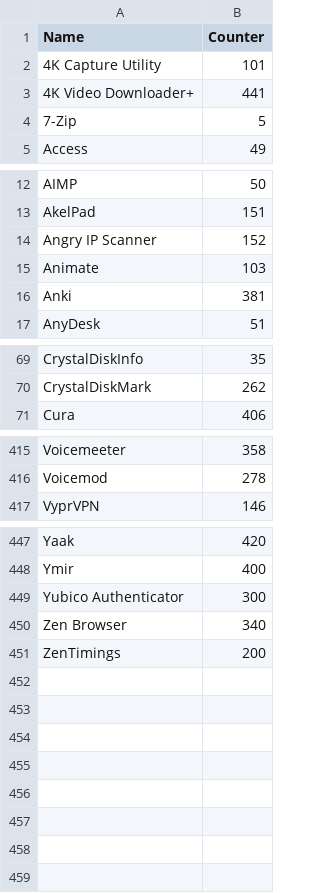
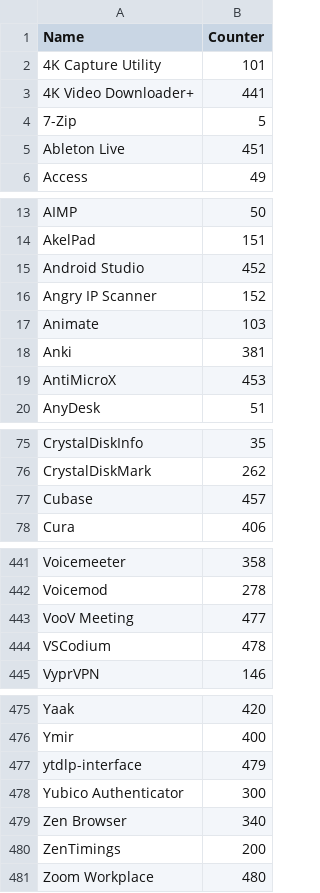
Before and after one commit to Akroneiros/Curatium, a CSV file: Shared/Mappings/Applications.csv, drawn as a sheet; only a part is shown, gaps mark what is left out; the diff covers the shown part only.

Commit message:
Update Mappings: Application Executable Directory Candidates, Applications.
- Ableton Live, Android Studio, AntiMicroX, Beekeeper Studio, Bitdefender Total Security, Bitwig Studio, Cubase, DataGrip, DbVisualizer, Dorico, FontExpert, IntelliJ IDEA, JoyToKey, MixKey, Music Studio, Particle Illusion Pro, reWASD, Samplitude, Sequoia, Silhouette, simplewall, Sound Forge, Sound Forge Plus, SpectraLayers, SynthEyes, Vegas Pro, VooV Meeting, VSCodium, ytdlp-interface, Zoom Workplace.

<Application Executable Directory Candidates>

- After Effects, Audition, Bridge, bsnes, Character Animator, CyberChef, Fusion Studio, Illustrator, InCopy, InDesign, Inno Setup, Media Encoder, Photoshop, Premiere Pro, Roblox Studio, Tableau Desktop, Unreal Editor, WaveLab Pro, WPS Office, Yaak.

```diff
--- a/Shared/Mappings/Applications.csv
+++ b/Shared/Mappings/Applications.csv
@@ -4,2 +4,3 @@
 7-Zip|5
+Ableton Live|451
 Access|49
@@ -13,2 +14,3 @@ AIMP|50
 AkelPad|151
+Android Studio|452
 Angry IP Scanner|152
@@ -16,2 +18,3 @@ Animate|103
 Anki|381
+AntiMicroX|453
 AnyDesk|51
@@ -70,2 +76,3 @@ CrystalDiskInfo|35
 CrystalDiskMark|262
+Cubase|457
 Cura|406
@@ -416,2 +442,4 @@ Voicemeeter|358
 Voicemod|278
+VooV Meeting|477
+VSCodium|478
 VyprVPN|146
@@ -448,2 +476,3 @@ Yaak|420
 Ymir|400
+ytdlp-interface|479
 Yubico Authenticator|300
@@ -451 +480,2 @@ Zen Browser|340
 ZenTimings|200
+Zoom Workplace|480
```
Also changed, not shown: 22 added rows elsewhere in this file, Shared/Mappings/Application Executable Directory Candidates.csv.
